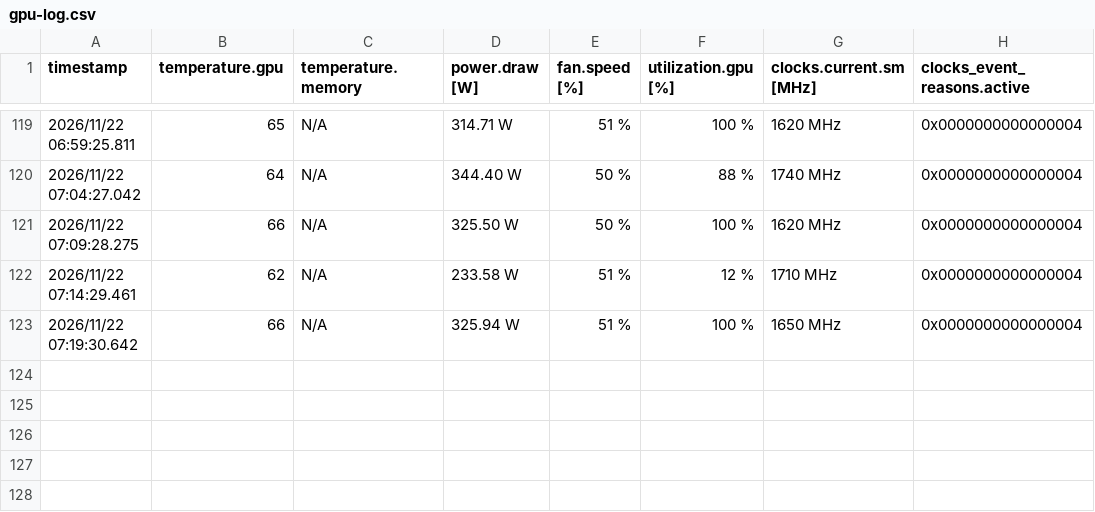
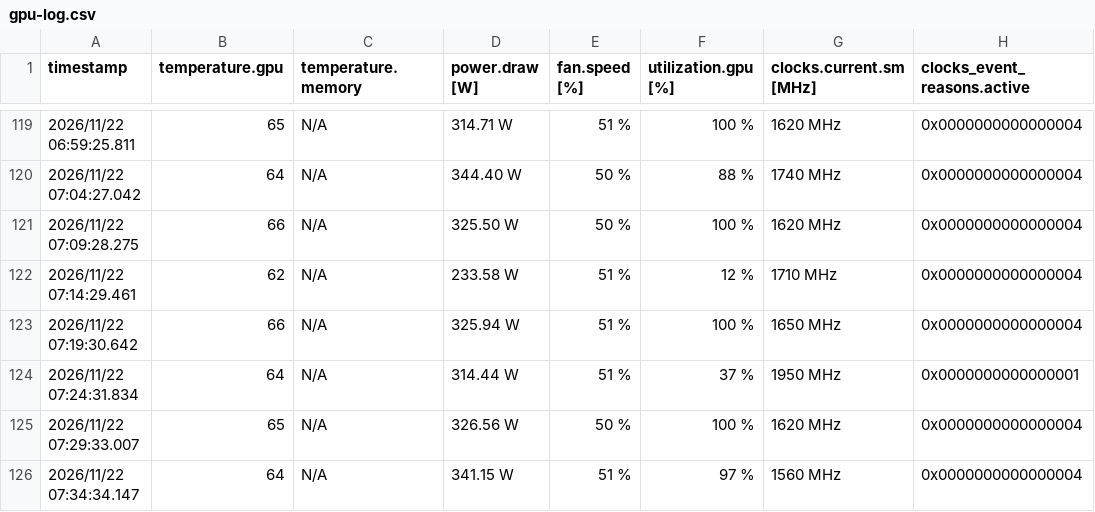
Before and after one commit to weltogeisto/hegel-in-delhi, a CSV file: pc/exports/fast-lane-night1-20261121/gpu-log.csv, drawn as a sheet; only a part is shown, gaps mark what is left out.

```diff
--- a/pc/exports/fast-lane-night1-20261121/gpu-log.csv
+++ b/pc/exports/fast-lane-night1-20261121/gpu-log.csv
@@ -123 +123,4 @@ timestamp, temperature.gpu, temperature.memory, power.draw [W], fan.speed [%], u
 2026/11/22 07:19:30.642, 66, N/A, 325.94 W, 51 %, 100 %, 1650 MHz, 0x0000000000000004
+2026/11/22 07:24:31.834, 64, N/A, 314.44 W, 51 %, 37 %, 1950 MHz, 0x0000000000000001
+2026/11/22 07:29:33.007, 65, N/A, 326.56 W, 50 %, 100 %, 1620 MHz, 0x0000000000000004
+2026/11/22 07:34:34.147, 64, N/A, 341.15 W, 51 %, 97 %, 1560 MHz, 0x0000000000000004
```
Also changed, not shown: 19 other files.
